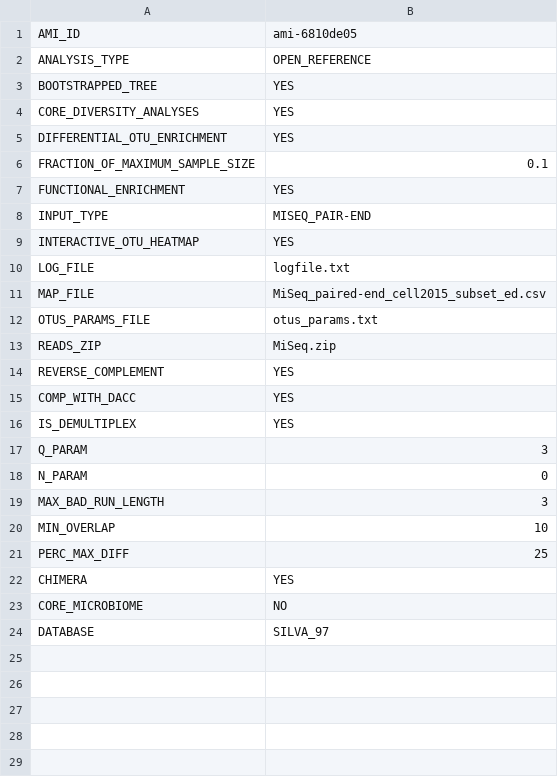
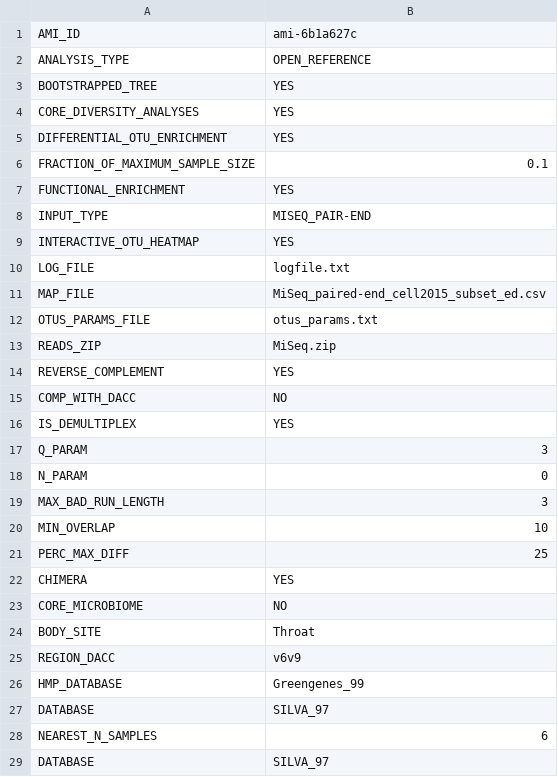
Before and after one commit to niaid/Nephele, a CSV file: Pipes/pipeline-scripts/QIIME_1d/config_default.csv, drawn as a sheet.

```diff
--- a/Pipes/pipeline-scripts/QIIME_1d/config_default.csv
+++ b/Pipes/pipeline-scripts/QIIME_1d/config_default.csv
@@ -1,2 +1,2 @@
-AMI_ID,ami-6810de05
+AMI_ID,ami-6b1a627c
 ANALYSIS_TYPE,OPEN_REFERENCE
@@ -14,3 +14,3 @@ READS_ZIP,MiSeq.zip
 REVERSE_COMPLEMENT,YES
-COMP_WITH_DACC,YES
+COMP_WITH_DACC,NO
 IS_DEMULTIPLEX,YES
@@ -23,2 +23,7 @@ CHIMERA,YES
 CORE_MICROBIOME,NO
+BODY_SITE,Throat
+REGION_DACC,v6v9
+HMP_DATABASE,Greengenes_99
+DATABASE,SILVA_97
+NEAREST_N_SAMPLES,6
 DATABASE,SILVA_97
```
Also changed, not shown: 7 other files.
